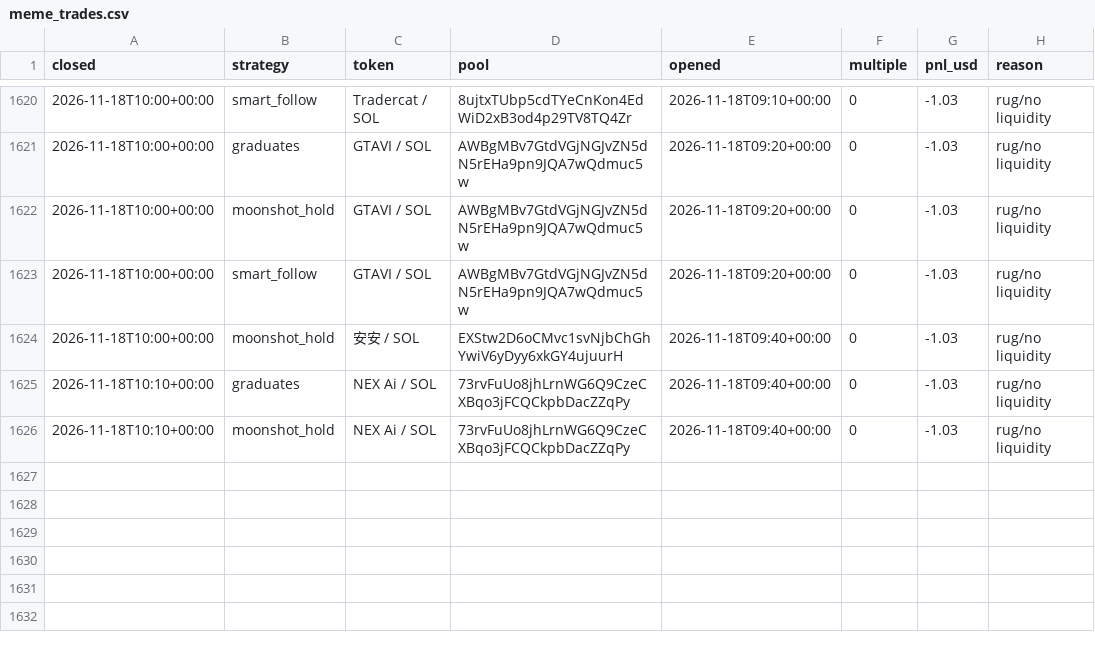
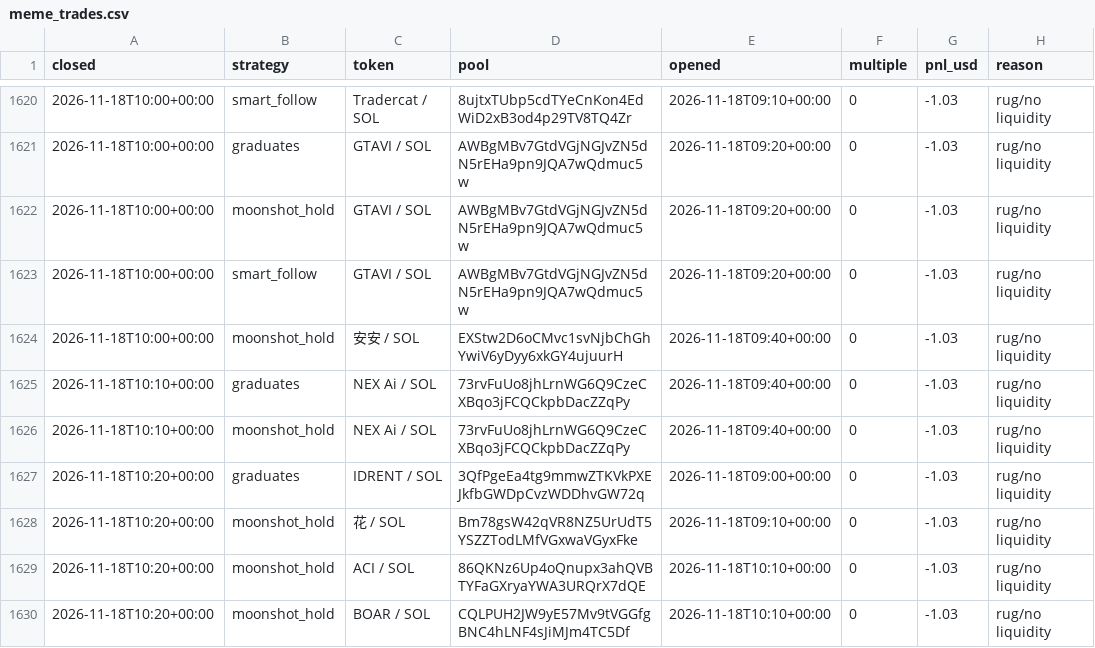
Before and after one commit to TChaplain/data-pipeline-lab, a CSV file: journal/meme_trades.csv, drawn as a sheet; only a part is shown, gaps mark what is left out.

```diff
--- a/journal/meme_trades.csv
+++ b/journal/meme_trades.csv
@@ -1626 +1626,5 @@ closed,strategy,token,pool,opened,multiple,pnl_usd,reason
 2026-11-18T10:10+00:00,moonshot_hold,NEX Ai / SOL,73rvFuUo8jhLrnWG6Q9CzeCXBqo3jFCQCkpbDacZZqPy,2026-11-18T09:40+00:00,0,-1.03,rug/no liquidity
+2026-11-18T10:20+00:00,graduates,IDRENT / SOL,3QfPgeEa4tg9mmwZTKVkPXEJkfbGWDpCvzWDDhvGW72q,2026-11-18T09:00+00:00,0,-1.03,rug/no liquidity
+2026-11-18T10:20+00:00,moonshot_hold,花 / SOL,Bm78gsW42qVR8NZ5UrUdT5YSZZTodLMfVGxwaVGyxFke,2026-11-18T09:10+00:00,0,-1.03,rug/no liquidity
+2026-11-18T10:20+00:00,moonshot_hold,ACI / SOL,86QKNz6Up4oQnupx3ahQVBTYFaGXryaYWA3URQrX7dQE,2026-11-18T10:10+00:00,0,-1.03,rug/no liquidity
+2026-11-18T10:20+00:00,moonshot_hold,BOAR / SOL,CQLPUH2JW9yE57Mv9tVGGfgBNC4hLNF4sJiMJm4TC5Df,2026-11-18T10:10+00:00,0,-1.03,rug/no liquidity
```
Also changed, not shown: 3 other files.
